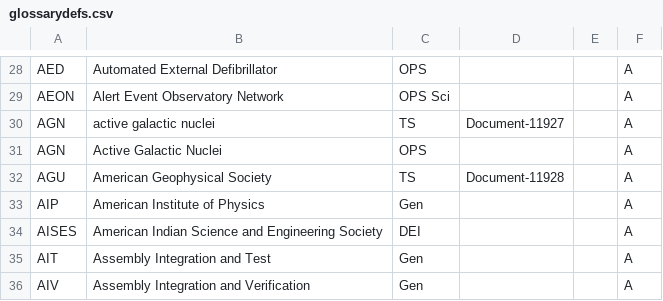
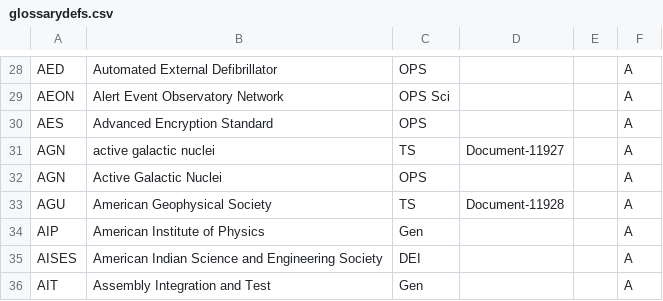
Before and after one commit to lsst/lsst-texmf, a CSV file: etc/glossarydefs.csv, drawn as a sheet; only a part is shown, gaps mark what is left out; the shorter side is filled out with more unchanged rows.

Commit message:
AES

```diff
--- a/etc/glossarydefs.csv
+++ b/etc/glossarydefs.csv
@@ -29,2 +29,3 @@ AED,Automated External Defibrillator,OPS,,,A
 AEON,Alert Event Observatory Network,OPS Sci,,,A
+AES,Advanced Encryption Standard,OPS,,,A
 AGN,active galactic nuclei,TS,Document-11927,,A
```
